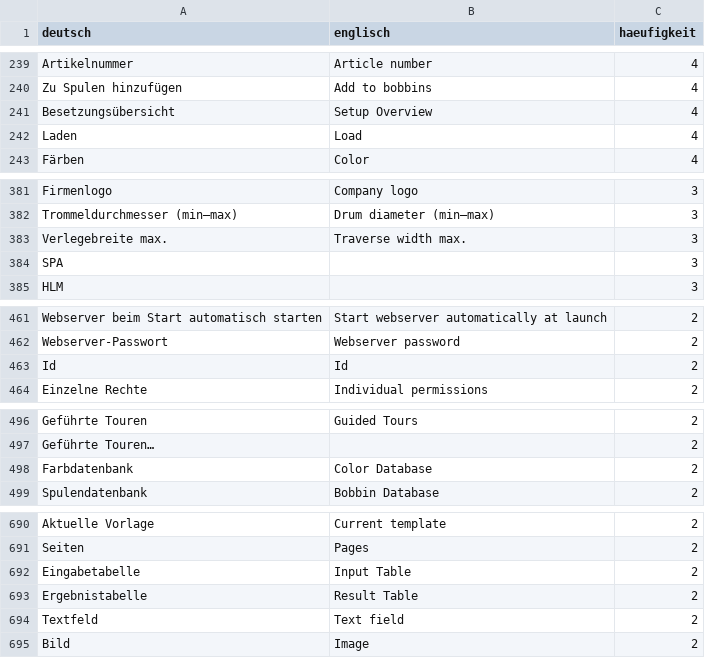
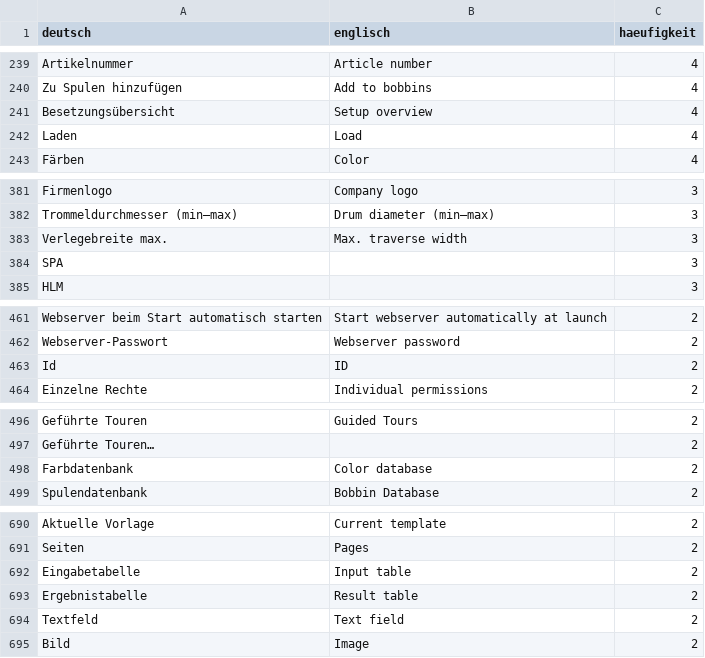
Before and after one commit to Herzog-GmbH/HerzogCAB-Docs, a TSV file: _tools/begriffe_handbuch.tsv, drawn as a sheet; only a part is shown, gaps mark what is left out; the diff covers the shown part only.

```diff
--- a/_tools/begriffe_handbuch.tsv
+++ b/_tools/begriffe_handbuch.tsv
@@ -240,3 +240,3 @@ Artikelnummer	Article number	4
 Zu Spulen hinzufügen	Add to bobbins	4
-Besetzungsübersicht	Setup Overview	4
+Besetzungsübersicht	Setup overview	4
 Laden	Load	4
@@ -382,3 +382,3 @@ Firmenlogo	Company logo	3
 Trommeldurchmesser (min–max)	Drum diameter (min–max)	3
-Verlegebreite max.	Traverse width max.	3
+Verlegebreite max.	Max. traverse width	3
 SPA		3
@@ -462,3 +462,3 @@ Webserver beim Start automatisch starten	Start webserver automatically at launch
 Webserver-Passwort	Webserver password	2
-Id	Id	2
+Id	ID	2
 Einzelne Rechte	Individual permissions	2
@@ -497,3 +497,3 @@ Geführte Touren	Guided Tours	2
 Geführte Touren…		2
-Farbdatenbank	Color Database	2
+Farbdatenbank	Color database	2
 Spulendatenbank	Bobbin Database	2
@@ -691,4 +691,4 @@ Aktuelle Vorlage	Current template	2
 Seiten	Pages	2
-Eingabetabelle	Input Table	2
-Ergebnistabelle	Result Table	2
+Eingabetabelle	Input table	2
+Ergebnistabelle	Result table	2
 Textfeld	Text field	2
```
Also changed, not shown: 4 edited cells elsewhere in this file, 3 other files.
